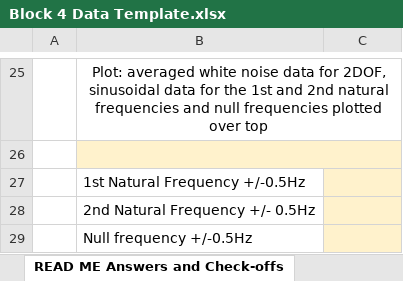
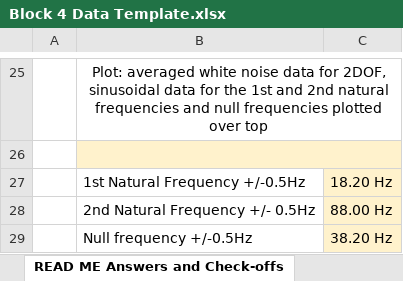
Before and after one commit to eramirez46/ME-3057, an Excel workbook: HW4/Block 4 Data Template.xlsx, sheet READ ME Answers and Check-offs, drawn as a sheet; only a part is shown, gaps mark what is left out; values as stored, in another font and other column widths than the file's, no borders; charts and pictures not drawn; the diff names each change by its address in the sheet, - before the commit and + after, or states it on an @@ line.

```diff
--- a/HW4/Block 4 Data Template.xlsx (sheet READ ME Answers and Check-offs)
+++ b/HW4/Block 4 Data Template.xlsx (sheet READ ME Answers and Check-offs)
-C27: (empty)
+C27: 18.20 Hz
-C28: (empty)
+C28: 88.00 Hz
-C29: (empty)
+C29: 38.20 Hz
```
Also changed, not shown: sheet Part 2, charts or pictures, 16 other files.
